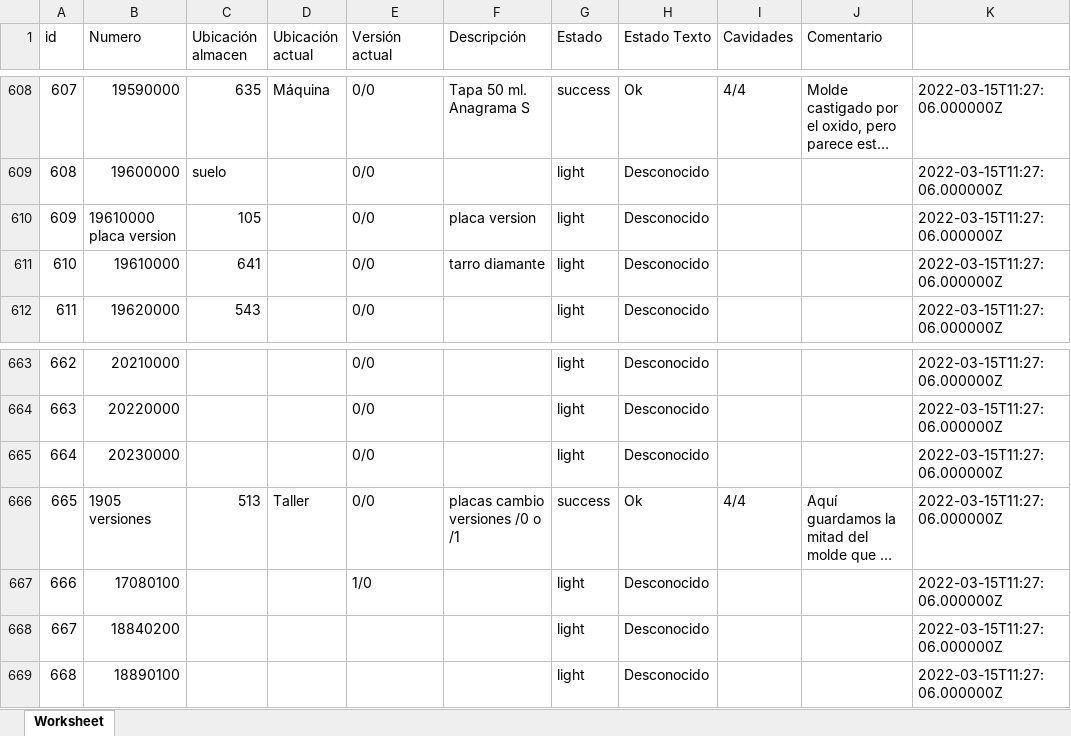
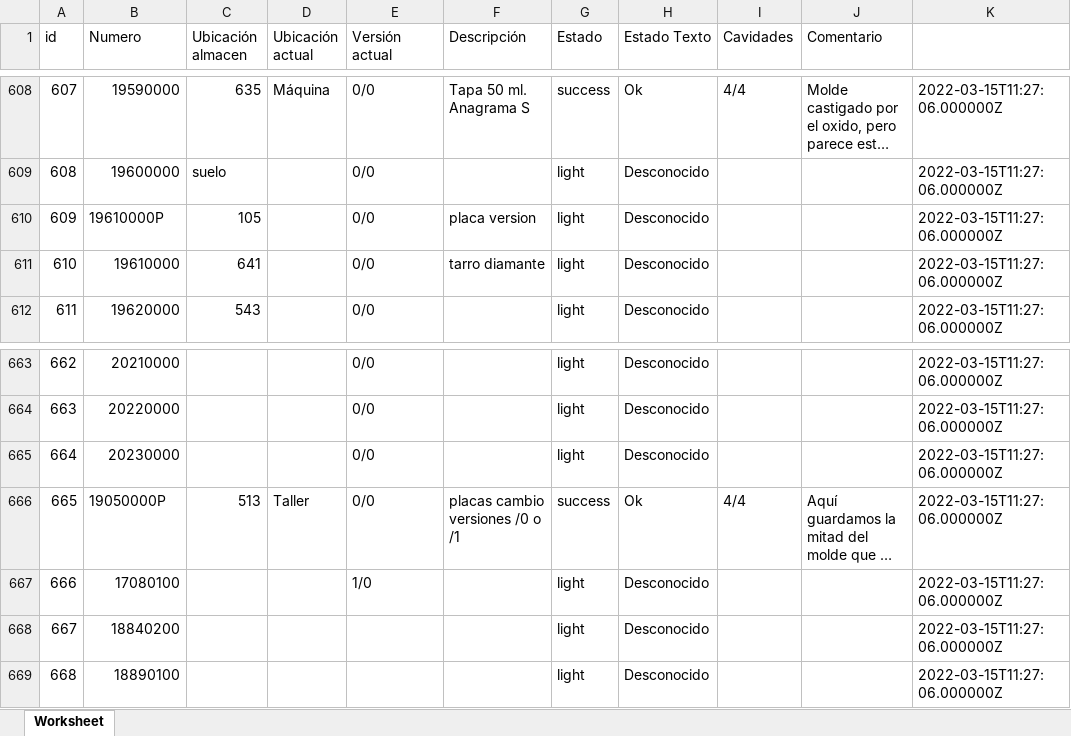
Before and after one commit to Juan-Gines/faca2, an Excel workbook: public/listado/tablamoldes.xlsx, sheet Worksheet, drawn as a sheet; only a part is shown, gaps mark what is left out; long unchanged cells end in …; values as stored, in another font and other column widths than the file's, no borders; the diff covers the shown part only; the diff names each change by its address in the sheet, - before the commit and + after, or states it on an @@ line.

```diff
--- a/public/listado/tablamoldes.xlsx (sheet Worksheet)
+++ b/public/listado/tablamoldes.xlsx (sheet Worksheet)
-B610 (Numero): 19610000 placa version
+B610 (Numero): 19610000P
-B666 (Numero): 1905 versiones
+B666 (Numero): 19050000P
```
Also changed, not shown: 12 edited cells elsewhere in this sheet, 16 other files.
